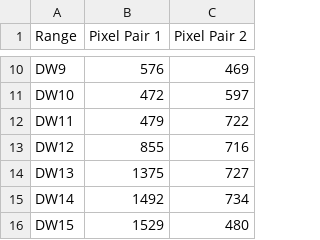
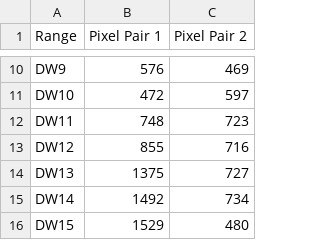
Before and after one commit to Ares-theFox/Risk-Dynamic-Disconnection-Maps, a CSV file: DW Indirect Connection Locations CSV.csv, drawn as a sheet; only a part is shown, gaps mark what is left out.

Commit message:
Update DW Indirect Connection Locations CSV.csv

```diff
--- a/DW Indirect Connection Locations CSV.csv
+++ b/DW Indirect Connection Locations CSV.csv
@@ -11,3 +11,3 @@ DW9,576,469
 DW10,472,597
-DW11,479,722
+DW11,748,723
 DW12,855,716
```
